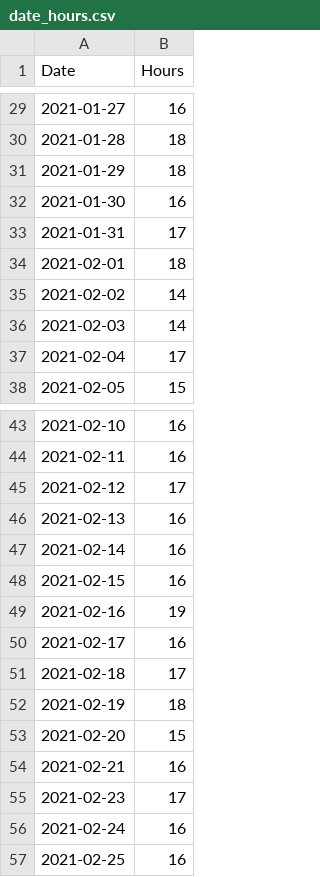
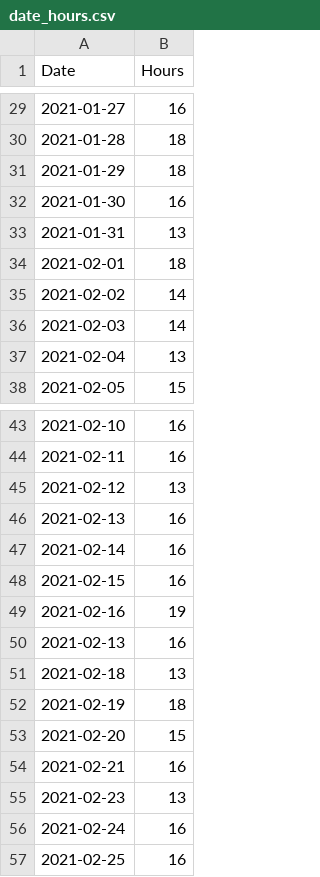
Before and after one commit to sarasarto/IoT-Dog-Dispenser, a CSV file: server_module/date_hours.csv (was schedulerNew/date_hours.csv), drawn as a sheet; only a part is shown, gaps mark what is left out; the diff covers the shown part only.

```diff
--- a/schedulerNew/date_hours.csv
+++ b/server_module/date_hours.csv
@@ -32,3 +32,3 @@
 2021-01-30,16
-2021-01-31,17
+2021-01-31,13
 2021-02-01,18
@@ -36,3 +36,3 @@
 2021-02-03,14
-2021-02-04,17
+2021-02-04,13
 2021-02-05,15
@@ -44,3 +44,3 @@
 2021-02-11,16
-2021-02-12,17
+2021-02-12,13
 2021-02-13,16
@@ -49,4 +49,4 @@
 2021-02-16,19
-2021-02-17,16
-2021-02-18,17
+2021-02-13,16
+2021-02-18,13
 2021-02-19,18
@@ -54,3 +54,3 @@
 2021-02-21,16
-2021-02-23,17
+2021-02-23,13
 2021-02-24,16
```
Also changed, not shown: 12 edited cells elsewhere in this file, 10 other files.
